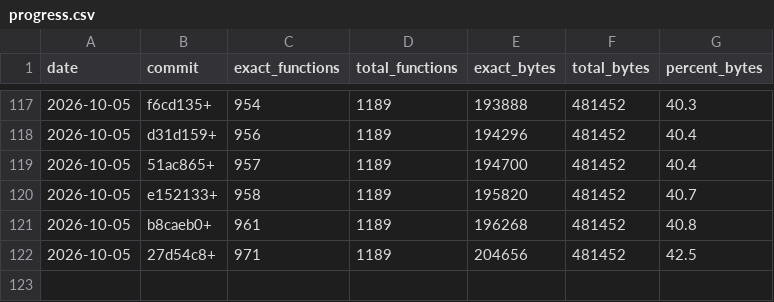
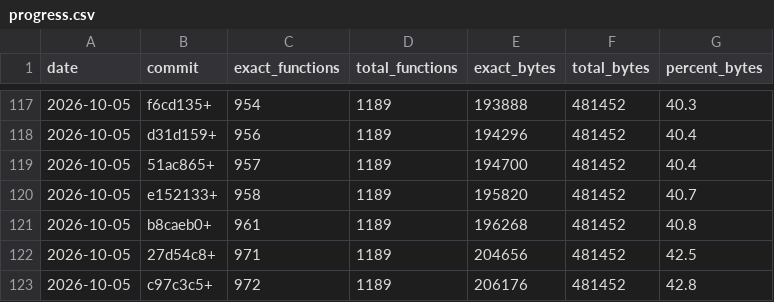
Before and after one commit to LANCommander/THPS, a CSV file: decomp/progress.csv, drawn as a sheet; only a part is shown, gaps mark what is left out; the diff names each change by its address in the sheet, - before the commit and + after, or states it on an @@ line.

```diff
--- a/decomp/progress.csv
+++ b/decomp/progress.csv
+row 123: 2026-10-05 | c97c3c5+ | 972 | 1189 | 206176 | 481452 | 42.8
```
Also changed, not shown: decomp/matched.tsv, decomp/nearmiss.tsv, 3 other files.
